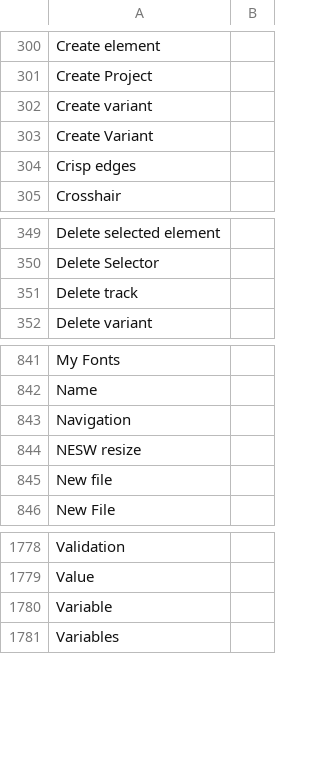
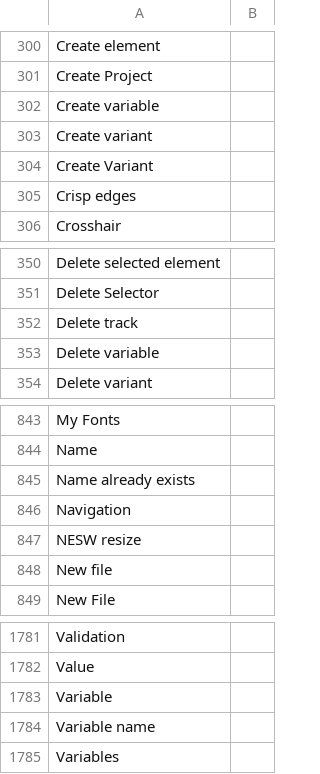
Before and after one commit to desech/desech-studio, a CSV file: build/i18n/ro.csv, drawn as a sheet; only a part is shown, gaps mark what is left out.

Commit message:
variables

```diff
--- a/build/i18n/ro.csv
+++ b/build/i18n/ro.csv
@@ -301,2 +301,3 @@
 "Create Project",
+"Create variable",
 "Create variant",
@@ -351,2 +352,3 @@
 "Delete track",
+"Delete variable",
 "Delete variant",
@@ -842,2 +844,3 @@
 "Name",
+"Name already exists",
 "Navigation",
@@ -1780,2 +1783,3 @@
 "Variable",
+"Variable name",
 "Variables",
```
Also changed, not shown: build/i18n/template.csv, 26 other files.
